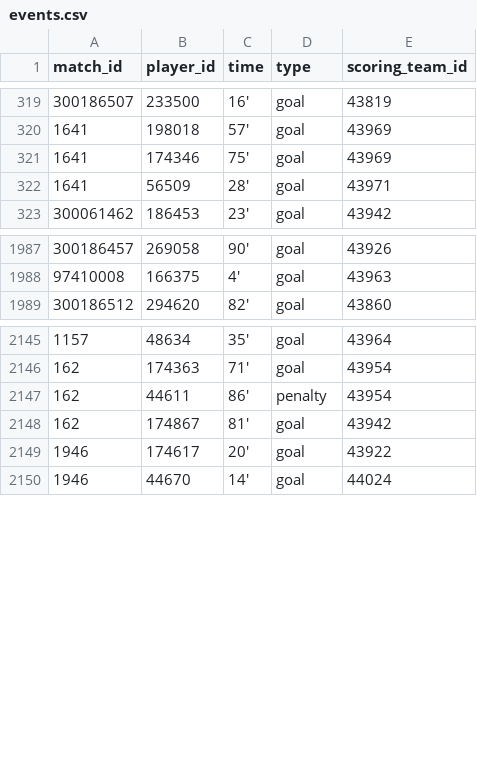
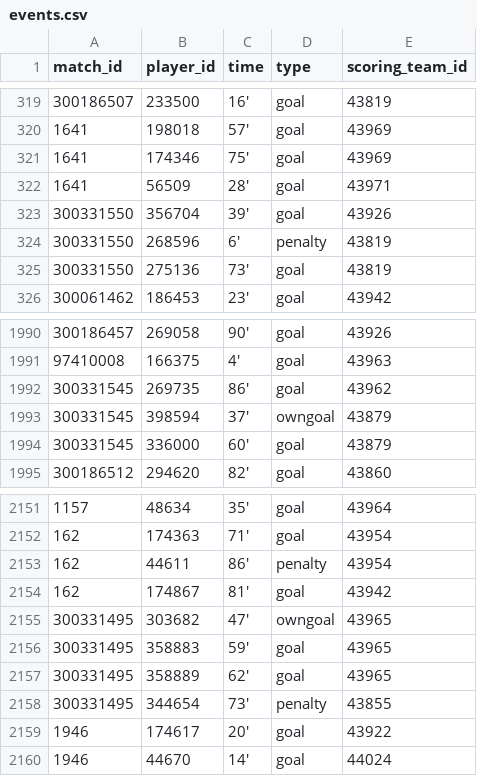
Before and after one commit to mneedham/neo4j-worldcup, a CSV file: data/2018/import/events.csv, drawn as a sheet; only a part is shown, gaps mark what is left out.

Commit message:
update for 19 June matches

```diff
--- a/data/2018/import/events.csv
+++ b/data/2018/import/events.csv
@@ -322,2 +322,5 @@ match_id,player_id,time,type,scoring_team_id
 1641,56509,28',goal,43971
+300331550,356704,39',goal,43926
+300331550,268596,6',penalty,43819
+300331550,275136,73',goal,43819
 300061462,186453,23',goal,43942
@@ -1988,2 +1991,5 @@ match_id,player_id,time,type,scoring_team_id
 97410008,166375,4',goal,43963
+300331545,269735,86',goal,43962
+300331545,398594,37',owngoal,43879
+300331545,336000,60',goal,43879
 300186512,294620,82',goal,43860
@@ -2148,2 +2154,6 @@ match_id,player_id,time,type,scoring_team_id
 162,174867,81',goal,43942
+300331495,303682,47',owngoal,43965
+300331495,358883,59',goal,43965
+300331495,358889,62',goal,43965
+300331495,344654,73',penalty,43855
 1946,174617,20',goal,43922
```
Also changed, not shown: data/2018/import/matches.csv, 1 other file.
